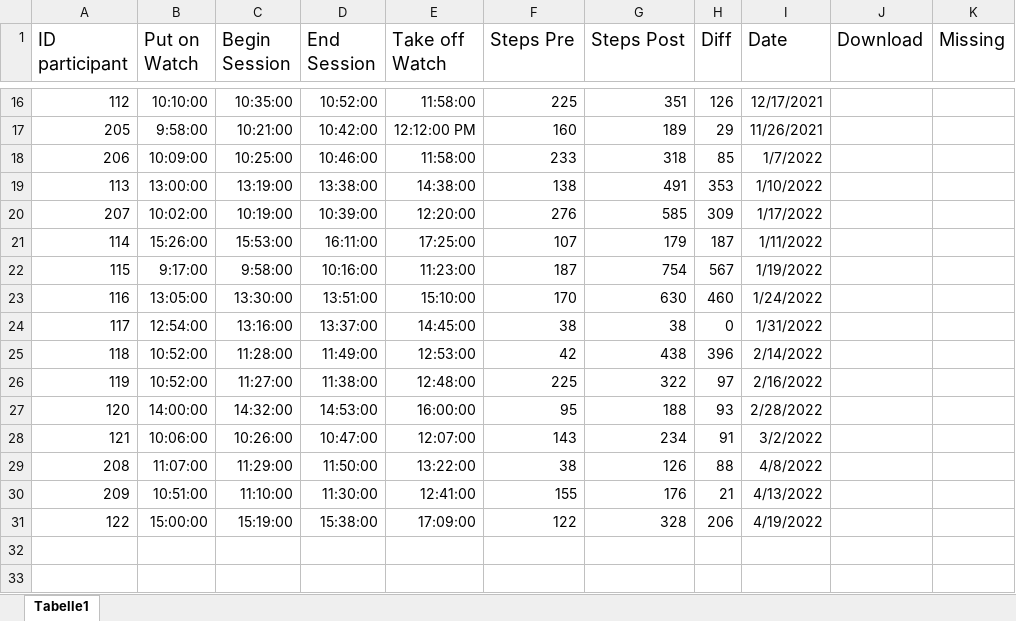
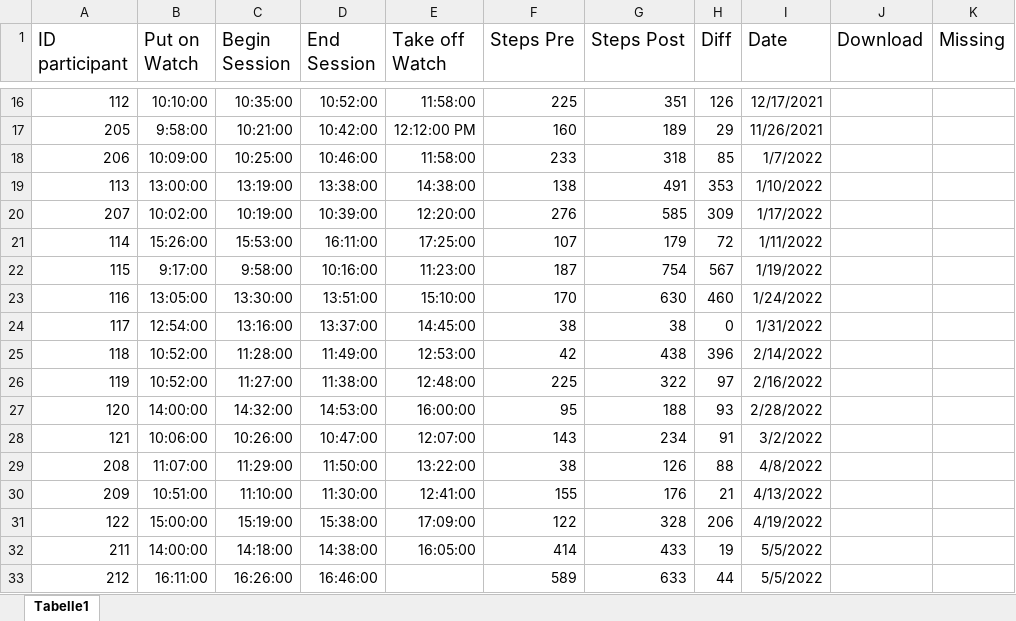
Before and after one commit to ginaamri/Mandy-PhD, an Excel workbook: 01_studies/01_Laborstudie ProVisioNET/Fitbit/Heart Rate.xlsx, sheet Tabelle1, drawn as a sheet; only a part is shown, gaps mark what is left out; values as stored, in another font and other column widths than the file's, no borders; charts and pictures not drawn; the diff names each change by its address in the sheet, - before the commit and + after, or states it on an @@ line.

Commit message:
fitbit update

```diff
--- a/01_studies/01_Laborstudie ProVisioNET/Fitbit/Heart Rate.xlsx (sheet Tabelle1)
+++ b/01_studies/01_Laborstudie ProVisioNET/Fitbit/Heart Rate.xlsx (sheet Tabelle1)
-H21 (Diff): 187
+H21 (Diff): 72
+row 32: 211 | 14:00:00 | 14:18:00 | 14:38:00 | 16:05:00 | 414 | 433 | 19 | 5/5/2022
+row 33: 212 | 16:11:00 | 16:26:00 | 16:46:00 |  | 589 | 633 | 44 | 5/5/2022
```
Also changed, not shown: charts or pictures, 2 other files.
